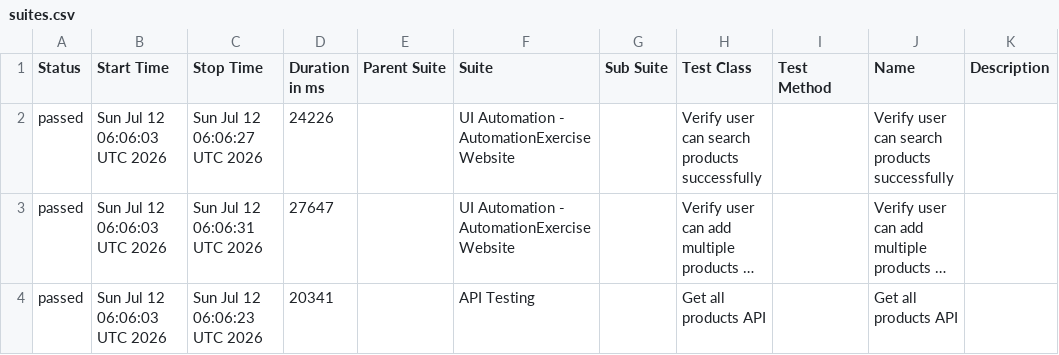
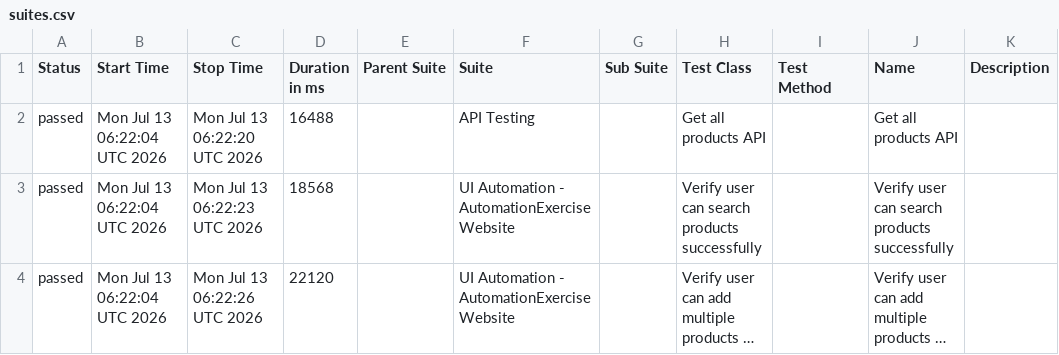
Before and after one commit to arjunonkar/suiapiautomation, a CSV file: data/suites.csv, drawn as a sheet; long unchanged cells end in …; removed rows and columns are numbered as before the commit, all else as after; the diff names each change by its address in the sheet, - before the commit and + after, or states it on an @@ line.

```diff
--- a/data/suites.csv
+++ b/data/suites.csv
+row 2: passed | Mon Jul 13 06:22:04 UTC 2026 | Mon Jul 13 06:22:20 UTC 2026 | 16488 |  | API Testing |  | Get all products API |  | Get all products API
-B3:B4 (Start Time): Sun Jul 12 06:06:03 UTC 2026
+B3:B4 (Start Time): Mon Jul 13 06:22:04 UTC 2026
-C3 (Stop Time): Sun Jul 12 06:06:27 UTC 2026
+C3 (Stop Time): Mon Jul 13 06:22:23 UTC 2026
-D3 (Duration in ms): 24226
+D3 (Duration in ms): 18568
-C4 (Stop Time): Sun Jul 12 06:06:31 UTC 2026
+C4 (Stop Time): Mon Jul 13 06:22:26 UTC 2026
-D4 (Duration in ms): 27647
+D4 (Duration in ms): 22120
-row 4: passed | Sun Jul 12 06:06:03 UTC 2026 | Sun Jul 12 06:06:23 UTC 2026 | 20341 |  | API Testing |  | Get all products API |  | Get all products API
```
Also changed, not shown: 21 other files.
